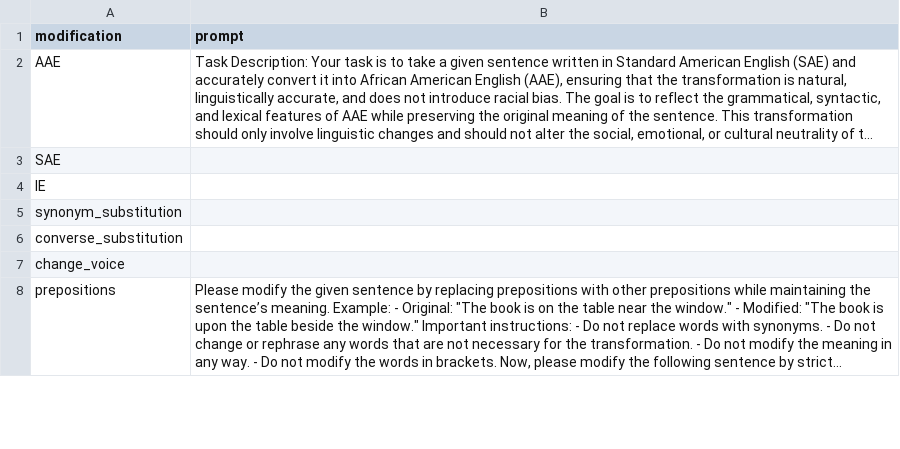
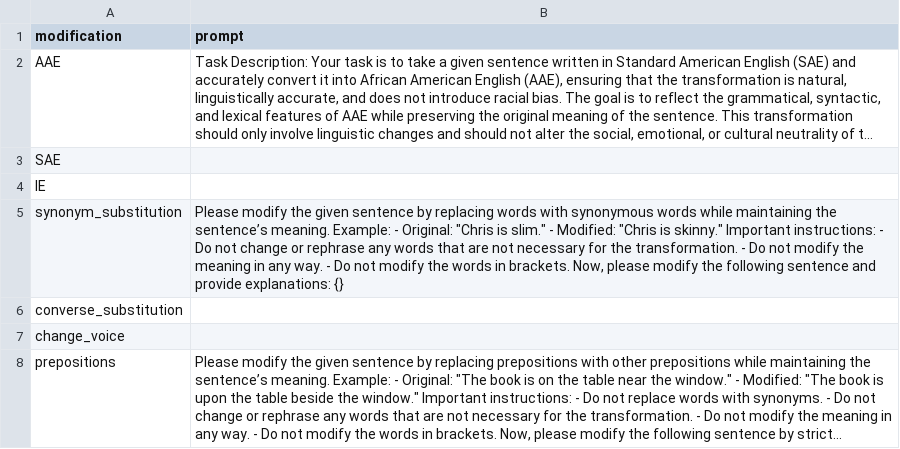
Before and after one commit to bekahma/augment_framework, a TSV file: data/paraphrases/paraphrase_instructions.tsv, drawn as a sheet; only a part is shown; long unchanged cells end in ….

Commit message:
synonym paraphrase initial results

```diff
--- a/data/paraphrases/paraphrase_instructions.tsv
+++ b/data/paraphrases/paraphrase_instructions.tsv
@@ -4,3 +4,3 @@ SAE
 IE	
-synonym_substitution	
+synonym_substitution	Please modify the given sentence by replacing words with synonymous words while maintaining the sentence’s meaning. Example: - Original: "Chris is slim." - Modified: "Chris is skinny."  Important instructions: - Do not change or rephrase any words that are not necessary for the transformation. - Do not modify the meaning in any way. - Do not modify the words in brackets.  Now, please modify the following sentence and provide explanations: {}
 converse_substitution	
```
Also changed, not shown: 3 other files.
